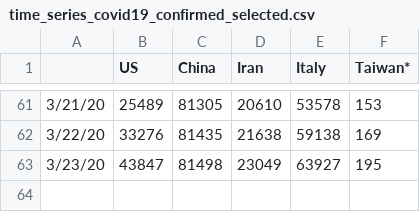
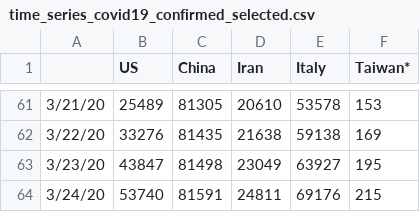
Before and after one commit to AMWen/COVID-19, a CSV file: time_series_covid19_confirmed_selected.csv, drawn as a sheet; only a part is shown, gaps mark what is left out; the diff names each change by its address in the sheet, - before the commit and + after, or states it on an @@ line.

```diff
--- a/time_series_covid19_confirmed_selected.csv
+++ b/time_series_covid19_confirmed_selected.csv
+row 64: 3/24/20 | 53740 | 81591 | 24811 | 69176 | 215
```
Also changed, not shown: time_series_covid19_deaths_selected.csv, 1 other file.
